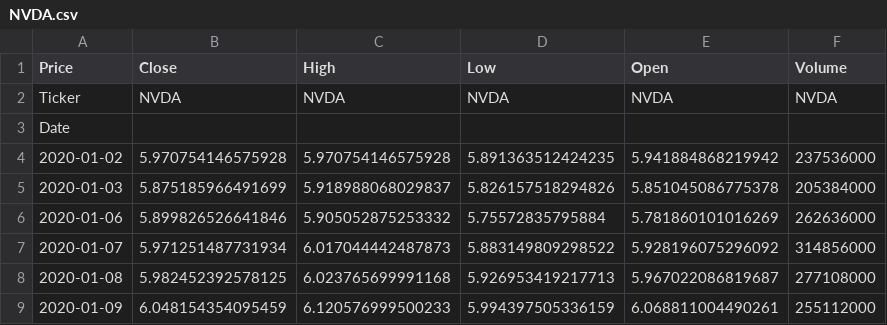
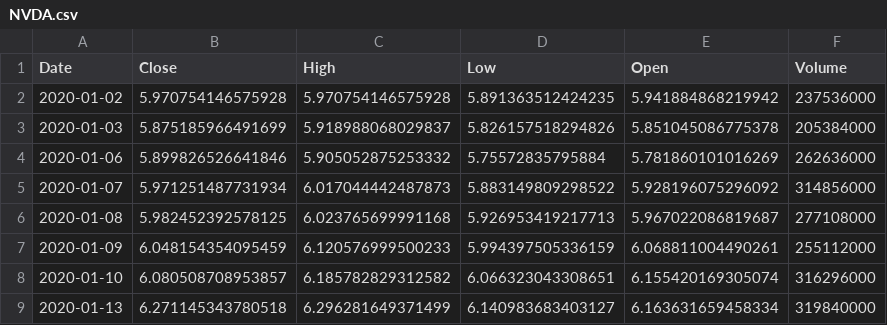
Before and after one commit to Dhivyeshp/MonteCore, a CSV file: backend/data/NVDA.csv (was data/NVDA.csv), drawn as a sheet; only a part is shown; the shorter side is filled out with more unchanged rows.

```diff
--- a/data/NVDA.csv
+++ b/backend/data/NVDA.csv
@@ -1,4 +1,2 @@
-Price,Close,High,Low,Open,Volume
-Ticker,NVDA,NVDA,NVDA,NVDA,NVDA
-Date,,,,,
+Date,Close,High,Low,Open,Volume
 2020-01-02,5.970754146575928,5.970754146575928,5.891363512424235,5.941884868219942,237536000
```
Also changed, not shown: backend/data/AAPL.csv, 40 other files.
